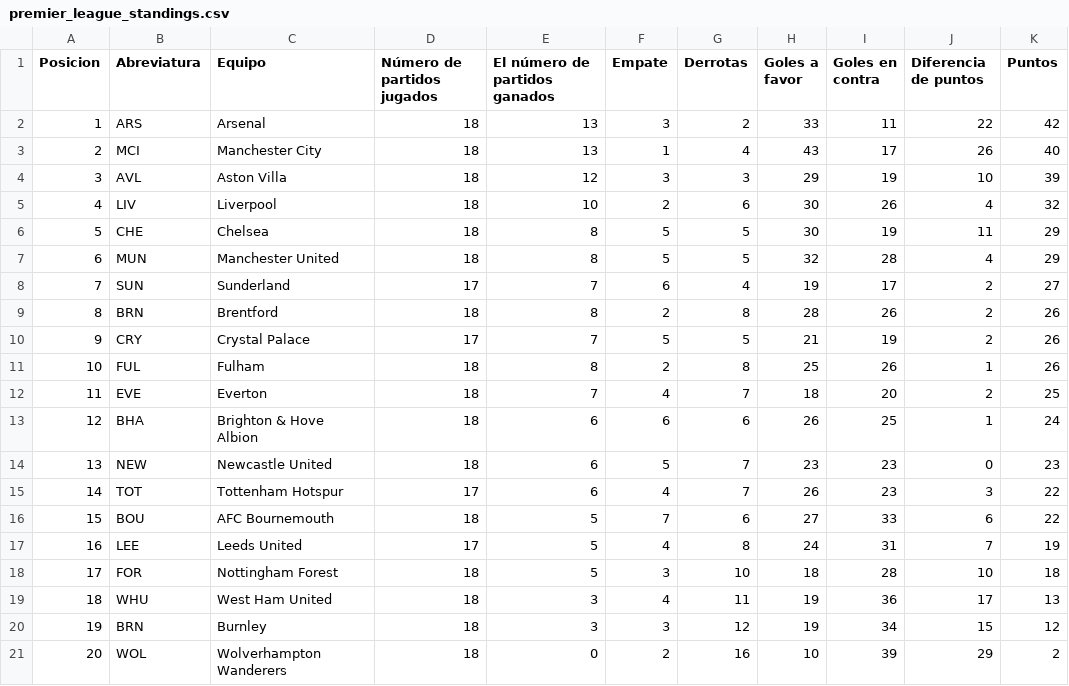
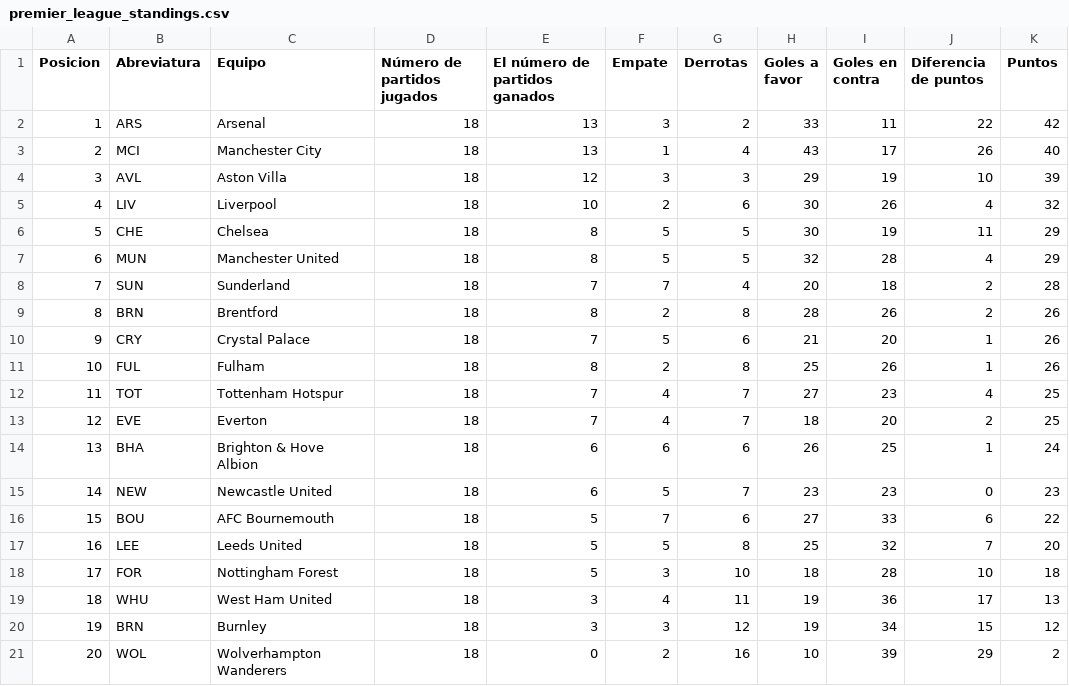
Before and after one commit to AndresPlazas19931504/scrapper-deportes-devops, a CSV file: data/premier_league_standings.csv, drawn as a sheet.

```diff
--- a/data/premier_league_standings.csv
+++ b/data/premier_league_standings.csv
@@ -7,12 +7,12 @@ Posicion,Abreviatura,Equipo,Número de partidos jugados,El número de partidos g
 6,MUN,Manchester United,18,8,5,5,32,28,4,29
-7,SUN,Sunderland,17,7,6,4,19,17,2,27
+7,SUN,Sunderland,18,7,7,4,20,18,2,28
 8,BRN,Brentford,18,8,2,8,28,26,2,26
-9,CRY,Crystal Palace,17,7,5,5,21,19,2,26
+9,CRY,Crystal Palace,18,7,5,6,21,20,1,26
 10,FUL,Fulham,18,8,2,8,25,26,1,26
-11,EVE,Everton,18,7,4,7,18,20,2,25
-12,BHA,Brighton & Hove Albion,18,6,6,6,26,25,1,24
-13,NEW,Newcastle United,18,6,5,7,23,23,0,23
-14,TOT,Tottenham Hotspur,17,6,4,7,26,23,3,22
+11,TOT,Tottenham Hotspur,18,7,4,7,27,23,4,25
+12,EVE,Everton,18,7,4,7,18,20,2,25
+13,BHA,Brighton & Hove Albion,18,6,6,6,26,25,1,24
+14,NEW,Newcastle United,18,6,5,7,23,23,0,23
 15,BOU,AFC Bournemouth,18,5,7,6,27,33,6,22
-16,LEE,Leeds United,17,5,4,8,24,31,7,19
+16,LEE,Leeds United,18,5,5,8,25,32,7,20
 17,FOR,Nottingham Forest,18,5,3,10,18,28,10,18
```
